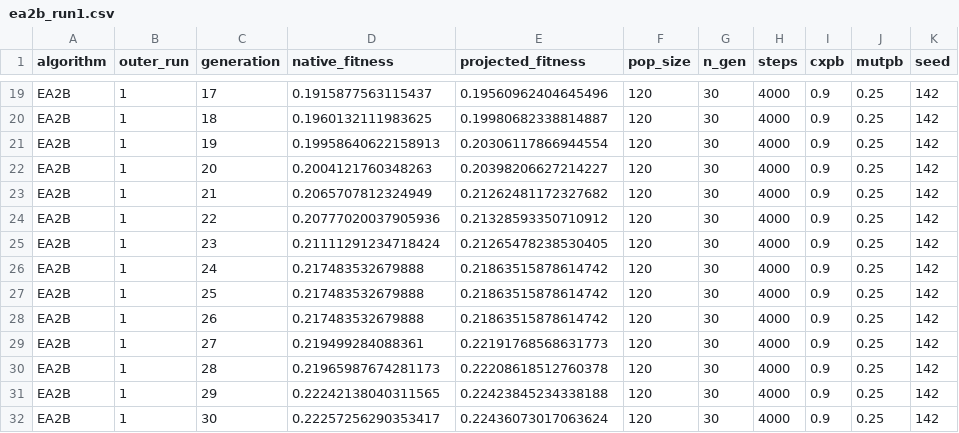
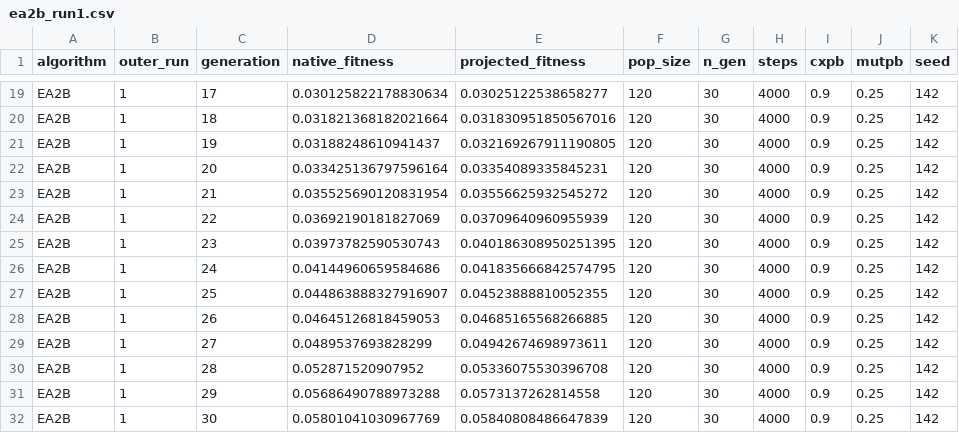
Before and after one commit to Gunrajsingh/Ariel_work, a CSV file: results/ea2b_run1.csv, drawn as a sheet; only a part is shown, gaps mark what is left out; the diff covers the shown part only; the diff names each change by its address in the sheet, - before the commit and + after, or states it on an @@ line.

```diff
--- a/results/ea2b_run1.csv
+++ b/results/ea2b_run1.csv
-D19 (native_fitness): 0.1915877563115437
+D19 (native_fitness): 0.030125822178830634
-E19 (projected_fitness): 0.19560962404645496
+E19 (projected_fitness): 0.03025122538658277
-D20 (native_fitness): 0.1960132111983625
+D20 (native_fitness): 0.031821368182021664
-E20 (projected_fitness): 0.19980682338814887
+E20 (projected_fitness): 0.031830951850567016
-D21 (native_fitness): 0.19958640622158913
+D21 (native_fitness): 0.03188248610941437
-E21 (projected_fitness): 0.20306117866944554
+E21 (projected_fitness): 0.032169267911190805
-D22 (native_fitness): 0.2004121760348263
+D22 (native_fitness): 0.033425136797596164
-E22 (projected_fitness): 0.20398206627214227
+E22 (projected_fitness): 0.03354089335845231
-D23 (native_fitness): 0.2065707812324949
+D23 (native_fitness): 0.035525690120831954
-E23 (projected_fitness): 0.21262481172327682
+E23 (projected_fitness): 0.03556625932545272
-D24 (native_fitness): 0.20777020037905936
+D24 (native_fitness): 0.03692190181827069
-E24 (projected_fitness): 0.21328593350710912
+E24 (projected_fitness): 0.03709640960955939
-D25 (native_fitness): 0.21111291234718424
+D25 (native_fitness): 0.03973782590530743
-E25 (projected_fitness): 0.21265478238530405
+E25 (projected_fitness): 0.040186308950251395
-D26 (native_fitness): 0.217483532679888
+D26 (native_fitness): 0.04144960659584686
-E26 (projected_fitness): 0.21863515878614742
+E26 (projected_fitness): 0.041835666842574795
-D27 (native_fitness): 0.217483532679888
+D27 (native_fitness): 0.044863888327916907
-E27 (projected_fitness): 0.21863515878614742
+E27 (projected_fitness): 0.04523888810052355
-D28 (native_fitness): 0.217483532679888
+D28 (native_fitness): 0.04645126818459053
-E28 (projected_fitness): 0.21863515878614742
+E28 (projected_fitness): 0.04685165568266885
-D29 (native_fitness): 0.219499284088361
+D29 (native_fitness): 0.0489537693828299
-E29 (projected_fitness): 0.22191768568631773
+E29 (projected_fitness): 0.04942674698973611
-D30 (native_fitness): 0.21965987674281173
+D30 (native_fitness): 0.052871520907952
-E30 (projected_fitness): 0.22208618512760378
+E30 (projected_fitness): 0.05336075530396708
-D31 (native_fitness): 0.22242138040311565
+D31 (native_fitness): 0.05686490788973288
-E31 (projected_fitness): 0.22423845234338188
+E31 (projected_fitness): 0.0573137262814558
-D32 (native_fitness): 0.22257256290353417
+D32 (native_fitness): 0.05801041030967769
-E32 (projected_fitness): 0.22436073017063624
+E32 (projected_fitness): 0.05840808486647839
```
Also changed, not shown: 34 edited cells elsewhere in this file, results/ea1_run1.csv, results/random_baseline_run1.csv, 3 other files.
